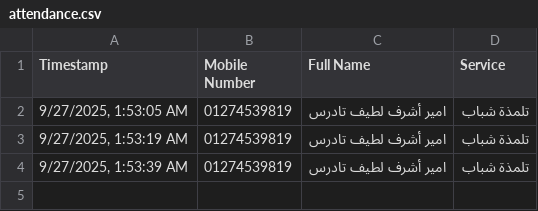
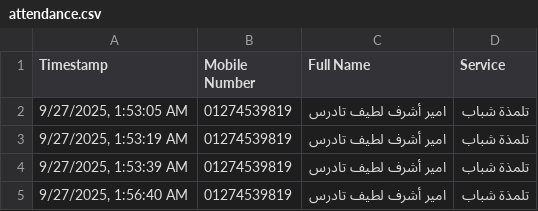
Before and after one commit to michael-zarif/attendance-app, a CSV file: attendance.csv, drawn as a sheet; the diff names each change by its address in the sheet, - before the commit and + after, or states it on an @@ line.

```diff
--- a/attendance.csv
+++ b/attendance.csv
+row 5: 9/27/2025, 1:56:40 AM | 01274539819 | امير أشرف لطيف تادرس | تلمذة شباب
```
